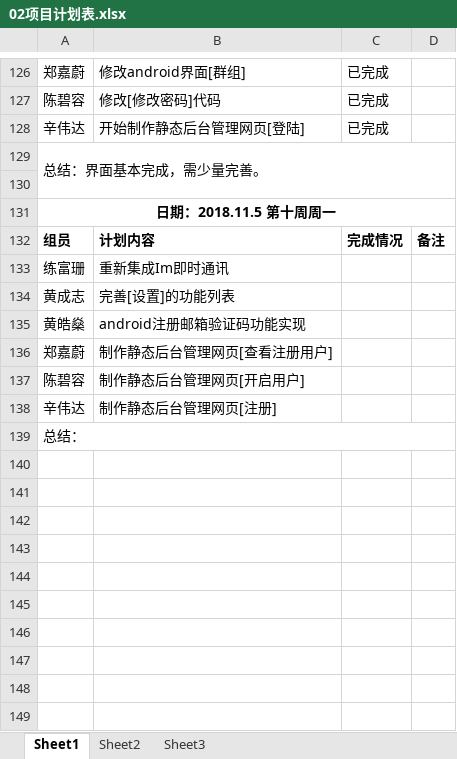
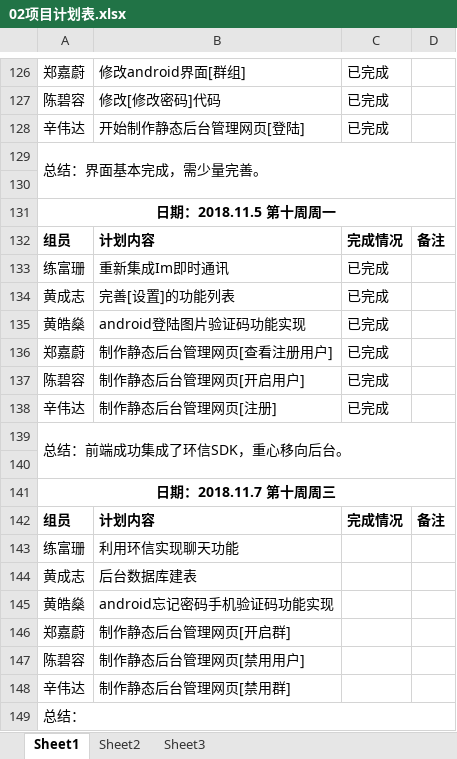
Before and after one commit to gdqy-it/soft162-163, an Excel workbook: 第02组/02项目计划表.xlsx, sheet Sheet1, drawn as a sheet; only a part is shown, gaps mark what is left out; values as stored, in another font and other column widths than the file's, no borders; addresses are those after the commit; the diff names each change by its address in the sheet, - before the commit and + after, or states it on an @@ line.

Commit message:
Add files via upload

```diff
--- a/第02组/02项目计划表.xlsx (sheet Sheet1)
+++ b/第02组/02项目计划表.xlsx (sheet Sheet1)
-C133:C134: (empty)
+C133:C134: 已完成
+row 135: 黄皓燊 | android登陆图片验证码功能实现 | 已完成
+row 136: 郑嘉蔚 | 制作静态后台管理网页[查看注册用户] | 已完成
+row 137: 陈碧容 | 制作静态后台管理网页[开启用户] | 已完成
+row 138: 辛伟达 | 制作静态后台管理网页[注册] | 已完成
+row 139: 总结：前端成功集成了环信SDK，重心移向后台。
+row 140: (empty)
+row 141: 日期：2018.11.7 第十周周三
+row 142: 组员 | 计划内容 | 完成情况 | 备注
+row 143: 练富珊 | 利用环信实现聊天功能
+row 144: 黄成志 | 后台数据库建表
-B145: android注册邮箱验证码功能实现
+B145: android忘记密码手机验证码功能实现
-B146: 制作静态后台管理网页[查看注册用户]
+B146: 制作静态后台管理网页[开启群]
-B147: 制作静态后台管理网页[开启用户]
+B147: 制作静态后台管理网页[禁用用户]
-B148: 制作静态后台管理网页[注册]
+B148: 制作静态后台管理网页[禁用群]
```
